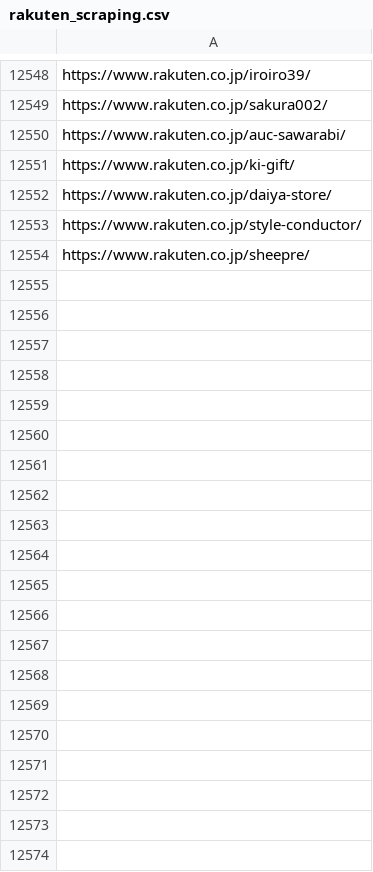
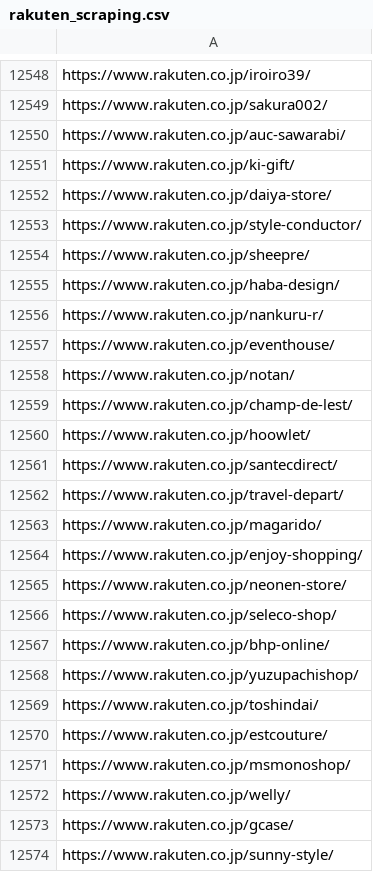
Before and after one commit to toaruman/PROLE, a CSV file: rakuten_scraping.csv, drawn as a sheet; only a part is shown, gaps mark what is left out; the diff covers the shown part only; the diff names each change by its address in the sheet, - before the commit and + after, or states it on an @@ line.

```diff
--- a/rakuten_scraping.csv
+++ b/rakuten_scraping.csv
+row 12555: https://www.rakuten.co.jp/haba-design/
+row 12556: https://www.rakuten.co.jp/nankuru-r/
+row 12557: https://www.rakuten.co.jp/eventhouse/
+row 12558: https://www.rakuten.co.jp/notan/
+row 12559: https://www.rakuten.co.jp/champ-de-lest/
+row 12560: https://www.rakuten.co.jp/hoowlet/
+row 12561: https://www.rakuten.co.jp/santecdirect/
+row 12562: https://www.rakuten.co.jp/travel-depart/
+row 12563: https://www.rakuten.co.jp/magarido/
+row 12564: https://www.rakuten.co.jp/enjoy-shopping/
+row 12565: https://www.rakuten.co.jp/neonen-store/
+row 12566: https://www.rakuten.co.jp/seleco-shop/
+row 12567: https://www.rakuten.co.jp/bhp-online/
+row 12568: https://www.rakuten.co.jp/yuzupachishop/
+row 12569: https://www.rakuten.co.jp/toshindai/
+row 12570: https://www.rakuten.co.jp/estcouture/
+row 12571: https://www.rakuten.co.jp/msmonoshop/
+row 12572: https://www.rakuten.co.jp/welly/
+row 12573: https://www.rakuten.co.jp/gcase/
+row 12574: https://www.rakuten.co.jp/sunny-style/
```
Also changed, not shown: 67 added rows elsewhere in this file, 1 other file.
